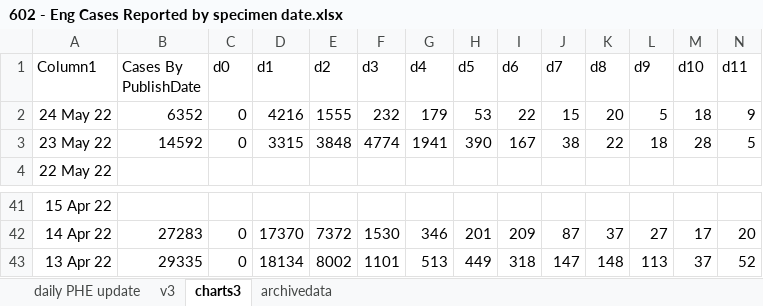
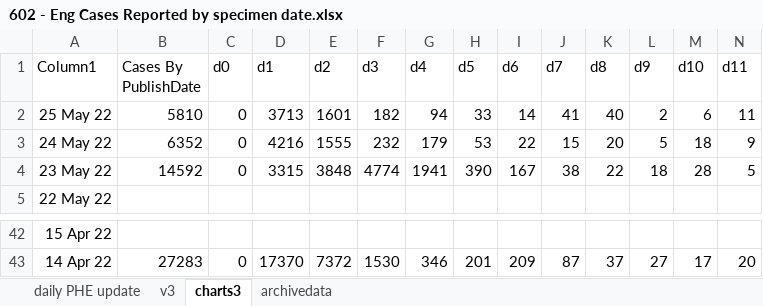
Before and after one commit to chrisdrakeuk/Cases_Reported_by_specimen_date, an Excel workbook: 602 - Eng Cases Reported by specimen date.xlsx, sheet charts3, drawn as a sheet; only a part is shown, gaps mark what is left out; values as stored, in another font and other column widths than the file's, no borders; charts and pictures and table styles not drawn; removed rows and columns are numbered as before the commit, all else as after; rows hold the shown columns only; the diff names each change by its address in the sheet, - before the commit and + after, or states it on an @@ line.

```diff
--- a/602 - Eng Cases Reported by specimen date.xlsx (sheet charts3)
+++ b/602 - Eng Cases Reported by specimen date.xlsx (sheet charts3)
+row 2: 25 May 22 | 5810 | 0 | 3713 | 1601 | 182 | 94 | 33 | 14 | 41 | 40 | 2 | 6 | 11
-row 43: 13 Apr 22 | 29335 | 0 | 18134 | 8002 | 1101 | 513 | 449 | 318 | 147 | 148 | 113 | 37 | 52
```
Also changed, not shown: sheet daily PHE update, sheet archivedata, sheet v3, charts or pictures.
